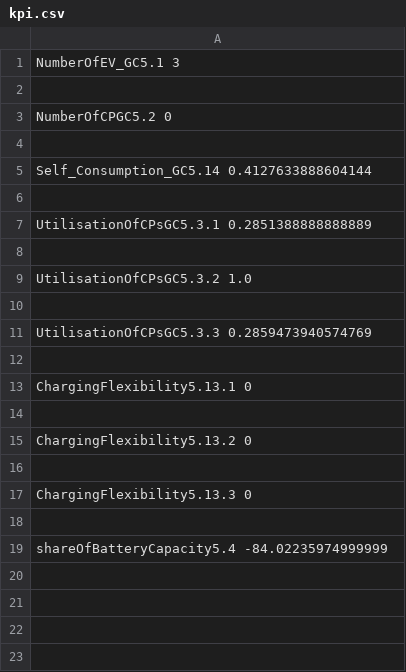
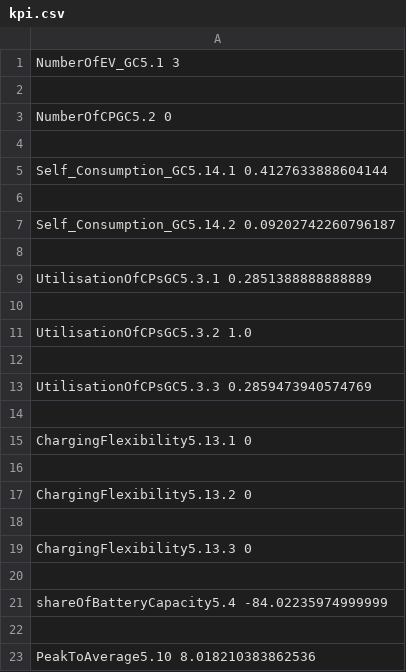
Before and after one commit to DarioBranco94/postproc, a CSV file: SImulations/08_16_21_11_nominal/output/checks/kpi.csv, drawn as a sheet.

```diff
--- a/SImulations/08_16_21_11_nominal/output/checks/kpi.csv
+++ b/SImulations/08_16_21_11_nominal/output/checks/kpi.csv
@@ -4,3 +4,5 @@ NumberOfCPGC5.2 0
 
-Self_Consumption_GC5.14 0.4127633888604144
+Self_Consumption_GC5.14.1 0.4127633888604144
+
+Self_Consumption_GC5.14.2 0.09202742260796187
 
@@ -19 +21,3 @@ ChargingFlexibility5.13.3 0
 shareOfBatteryCapacity5.4 -84.02235974999999
+
+PeakToAverage5.10 8.018210383862536
```
Also changed, not shown: SImulations/08_16_21_11_booking/output/checks/kpi.csv, 8 other files.
